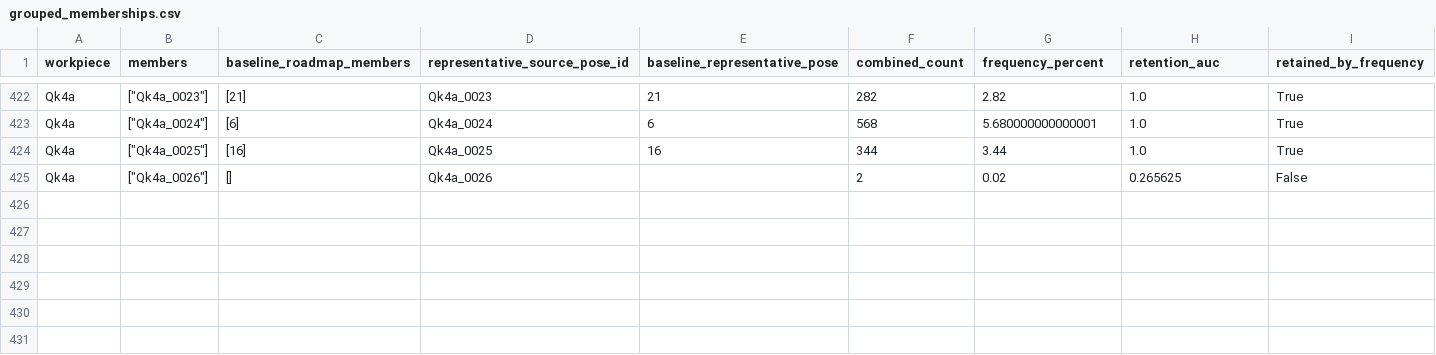
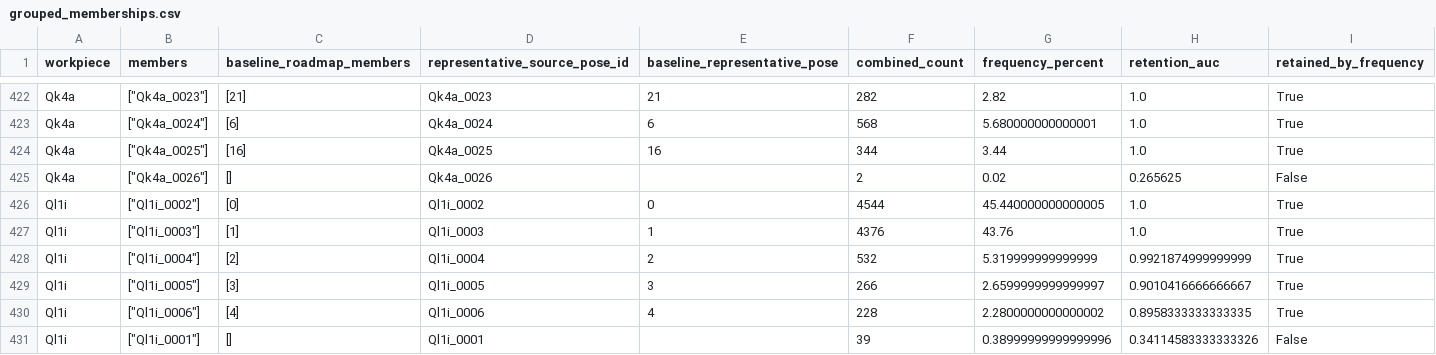
Before and after one commit to match-BiBaZu/BiBaZu_StableComponentenPoses, a CSV file: grouped_memberships.csv, drawn as a sheet; only a part is shown, gaps mark what is left out; the diff names each change by its address in the sheet, - before the commit and + after, or states it on an @@ line.

```diff
--- a/grouped_memberships.csv
+++ b/grouped_memberships.csv
+row 426: Ql1i | ["Ql1i_0002"] | [0] | Ql1i_0002 | 0 | 4544 | 45.440000000000005 | 1.0 | True
+row 427: Ql1i | ["Ql1i_0003"] | [1] | Ql1i_0003 | 1 | 4376 | 43.76 | 1.0 | True
+row 428: Ql1i | ["Ql1i_0004"] | [2] | Ql1i_0004 | 2 | 532 | 5.319999999999999 | 0.9921874999999999 | True
+row 429: Ql1i | ["Ql1i_0005"] | [3] | Ql1i_0005 | 3 | 266 | 2.6599999999999997 | 0.9010416666666667 | True
+row 430: Ql1i | ["Ql1i_0006"] | [4] | Ql1i_0006 | 4 | 228 | 2.2800000000000002 | 0.8958333333333335 | True
+row 431: Ql1i | ["Ql1i_0001"] | [] | Ql1i_0001 |  | 39 | 0.38999999999999996 | 0.34114583333333326 | False
```
Also changed, not shown: Ql1i/frequencies.csv, 23 other files.
